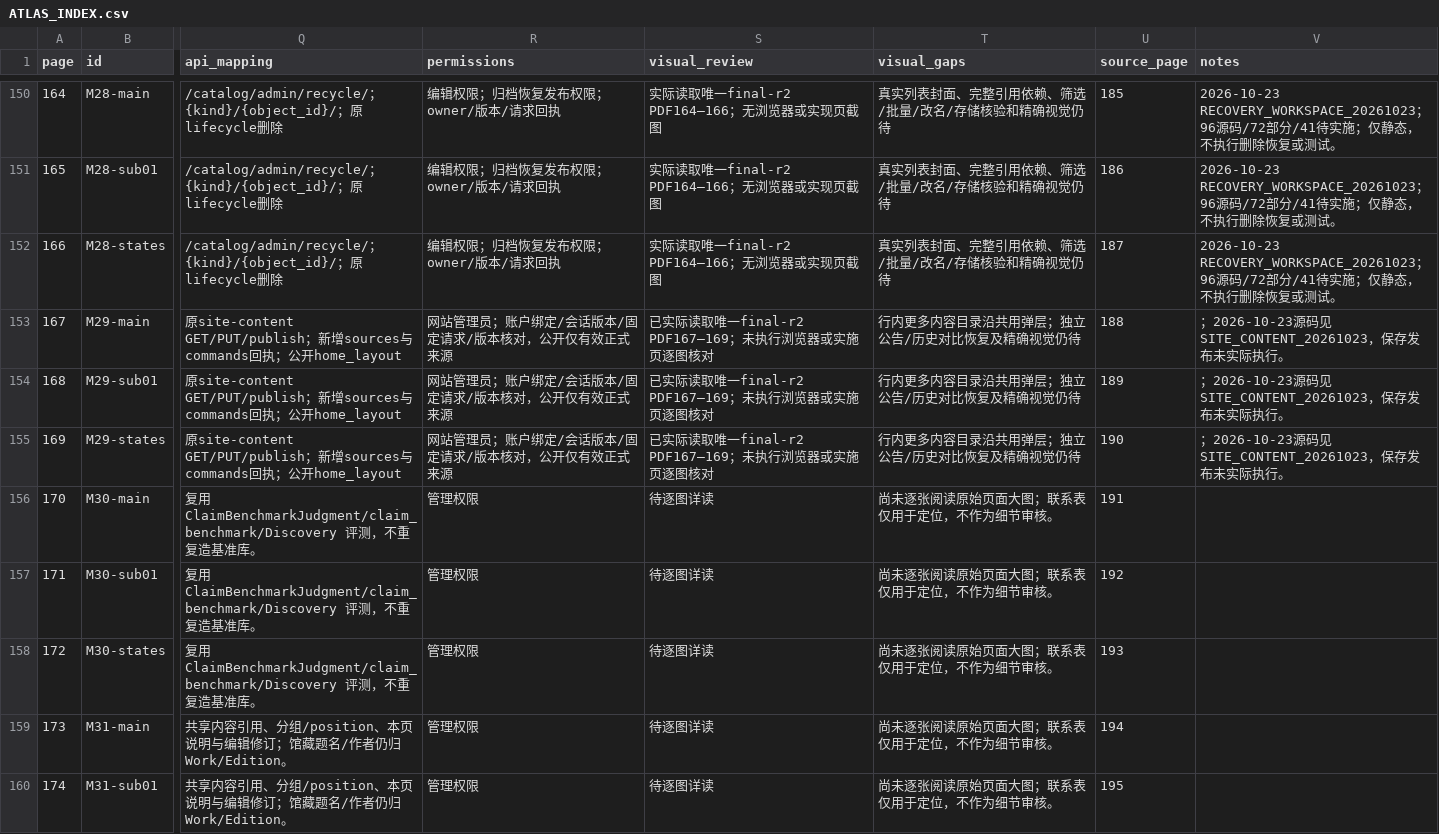
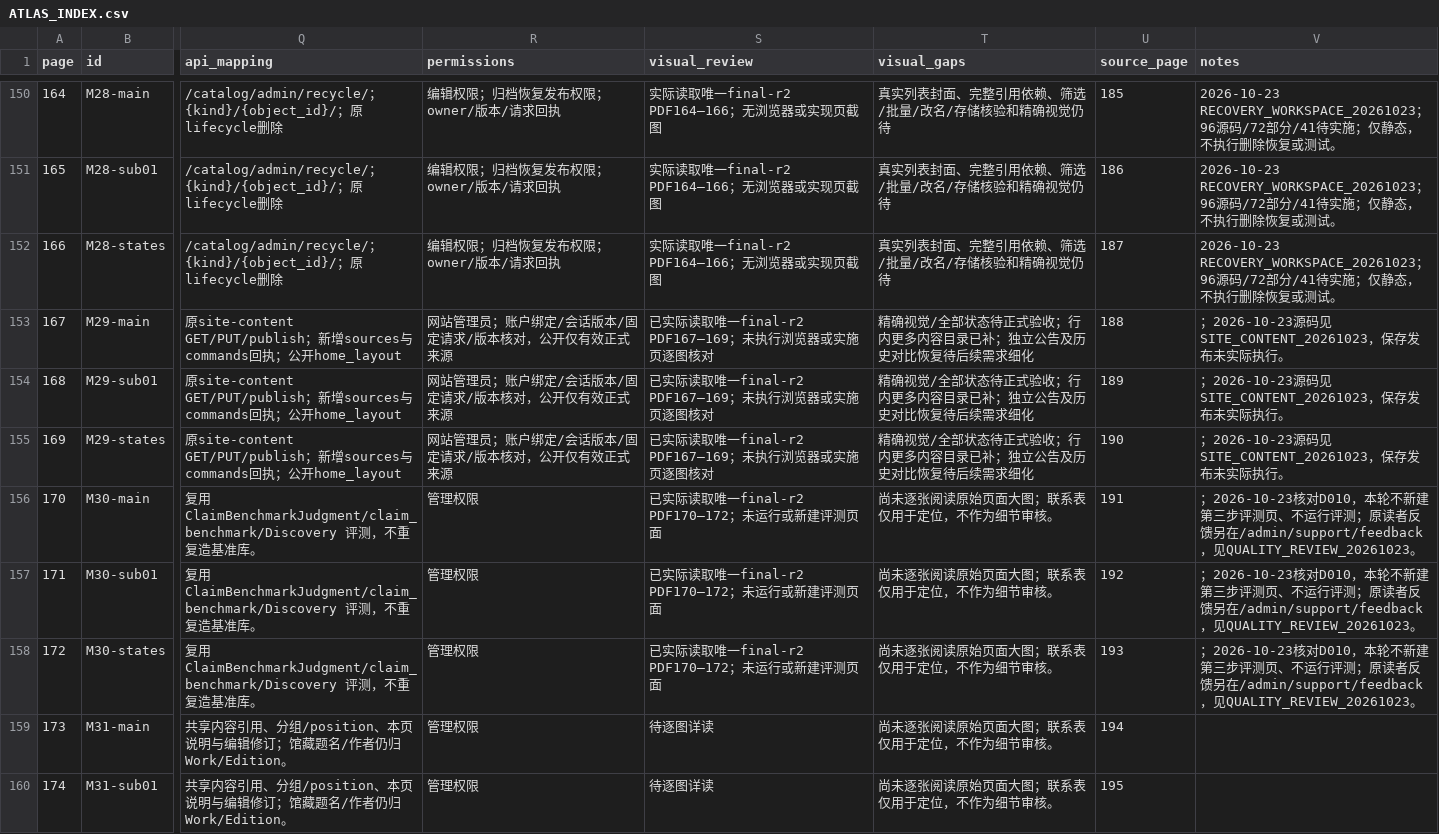
Before and after one commit to WinstonMo0807/social-theory-library, a CSV file: docs/stl4/ATLAS_INDEX.csv, drawn as a sheet; only a part is shown, gaps mark what is left out; the diff names each change by its address in the sheet, - before the commit and + after, or states it on an @@ line.

```diff
--- a/docs/stl4/ATLAS_INDEX.csv
+++ b/docs/stl4/ATLAS_INDEX.csv
-T153:T155 (visual_gaps): 行内更多内容目录沿共用弹层；独立公告/历史对比恢复及精确视觉仍待
+T153:T155 (visual_gaps): 精确视觉/全部状态待正式验收；行内更多内容目录已补；独立公告及历史对比恢复待后续需求细化
-S156:S158 (visual_review): 待逐图详读
+S156:S158 (visual_review): 已实际读取唯一final-r2 PDF170–172；未运行或新建评测页面
-V156:V158 (notes): (empty)
+V156:V158 (notes): ；2026-10-23核对D010，本轮不新建第三步评测页、不运行评测；原读者反馈另在/admin/support/feedback，见QUALITY_REVIEW_20261023。
```
Also changed, not shown: 14 other files.
